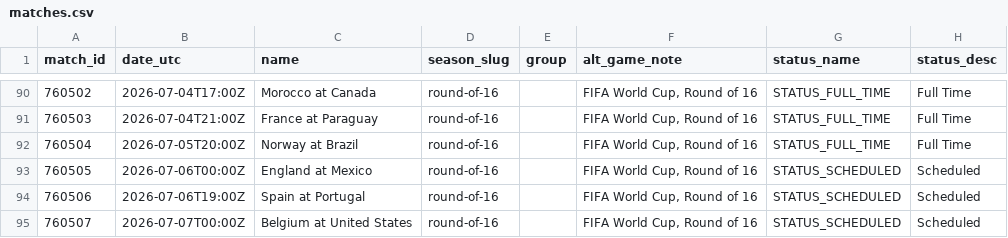
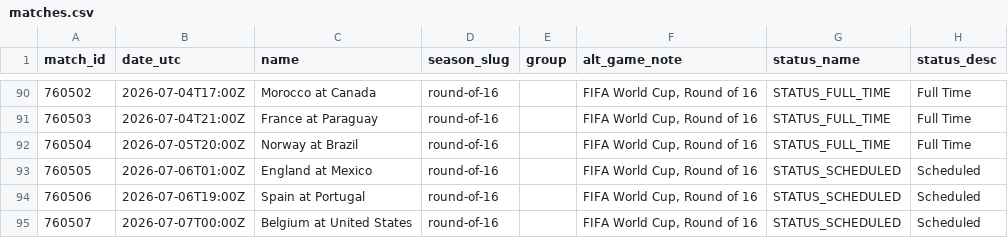
Before and after one commit to akarpie96/2026-worldcup-forecast, a CSV file: data/processed/matches.csv, drawn as a sheet; only a part is shown, gaps mark what is left out; the diff names each change by its address in the sheet, - before the commit and + after, or states it on an @@ line.

```diff
--- a/data/processed/matches.csv
+++ b/data/processed/matches.csv
-B93 (date_utc): 2026-07-06T00:00Z
+B93 (date_utc): 2026-07-06T01:00Z
```
Also changed, not shown: data/processed/forecast_history.csv, data/processed/match_impacts.csv, 2 other files.
